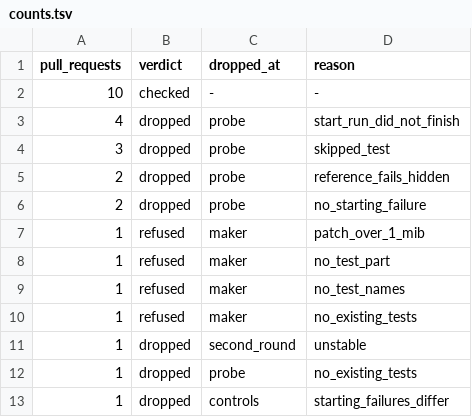
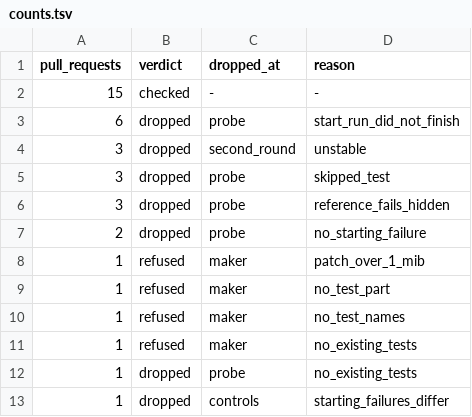
Before and after one commit to Cinderella-Man/elixir-agents-on-mining-rigs, a TSV file: docs/data/2026-11-12_cases_ambry_app_ambry/counts.tsv, drawn as a sheet.

```diff
--- a/docs/data/2026-11-12_cases_ambry_app_ambry/counts.tsv
+++ b/docs/data/2026-11-12_cases_ambry_app_ambry/counts.tsv
@@ -1,6 +1,7 @@
 pull_requests	verdict	dropped_at	reason
-10	checked	-	-
-4	dropped	probe	start_run_did_not_finish
+15	checked	-	-
+6	dropped	probe	start_run_did_not_finish
+3	dropped	second_round	unstable
 3	dropped	probe	skipped_test
-2	dropped	probe	reference_fails_hidden
+3	dropped	probe	reference_fails_hidden
 2	dropped	probe	no_starting_failure
@@ -10,3 +11,2 @@ pull_requests	verdict	dropped_at	reason
 1	refused	maker	no_existing_tests
-1	dropped	second_round	unstable
 1	dropped	probe	no_existing_tests
```
Also changed, not shown: docs/data/2026-11-12_cases_ambry_app_ambry/cases_ambry.tsv, docs/data/2026-11-12_cases_ambry_app_ambry/whose.tsv, 1 other file.
